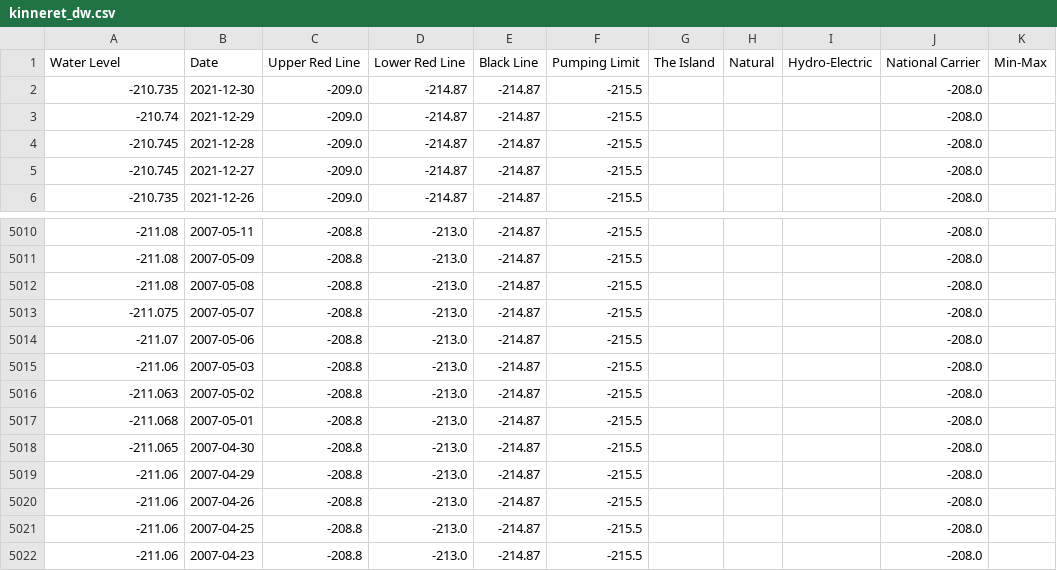
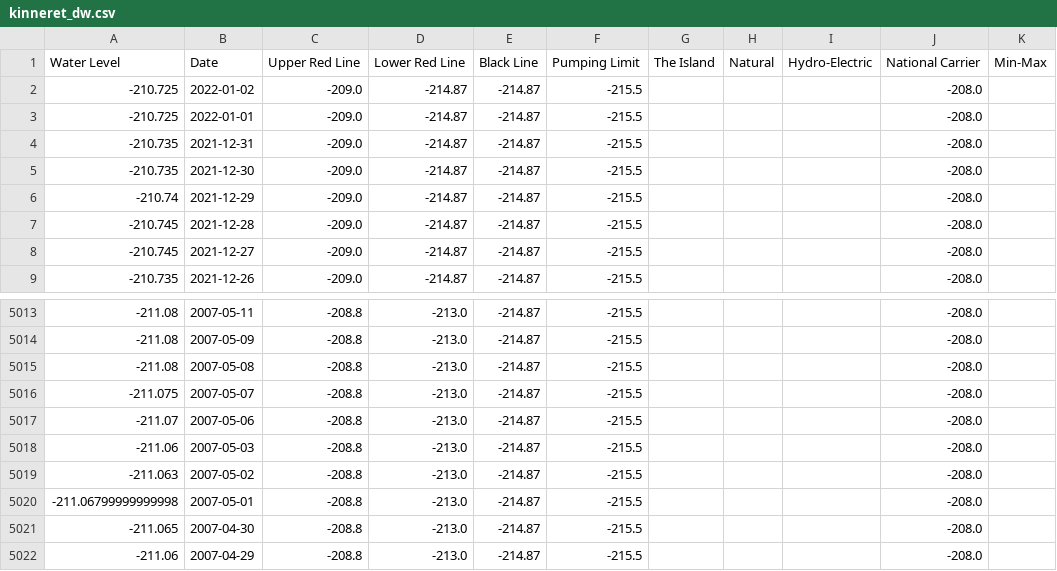
Before and after one commit to hareldunn/GIS_Repo, a CSV file: kinneret_dw.csv, drawn as a sheet; only a part is shown, gaps mark what is left out; the shorter side is filled out with more unchanged rows.

Commit message:
update 2022-01-02

```diff
--- a/kinneret_dw.csv
+++ b/kinneret_dw.csv
@@ -1,2 +1,5 @@
 Water Level,Date,Upper Red Line,Lower Red Line,Black Line,Pumping Limit,The Island,Natural,Hydro-Electric,National Carrier,Min-Max
+-210.725,2022-01-02,-209.0,-214.87,-214.87,-215.5,,,,-208.0,
+-210.725,2022-01-01,-209.0,-214.87,-214.87,-215.5,,,,-208.0,
+-210.735,2021-12-31,-209.0,-214.87,-214.87,-215.5,,,,-208.0,
 -210.735,2021-12-30,-209.0,-214.87,-214.87,-215.5,,,,-208.0,
@@ -5016,3 +5019,3 @@ Water Level,Date,Upper Red Line,Lower Red Line,Black Line,Pumping Limit,The Isla
 -211.063,2007-05-02,-208.8,-213.0,-214.87,-215.5,,,,-208.0,
--211.068,2007-05-01,-208.8,-213.0,-214.87,-215.5,,,,-208.0,
+-211.06799999999998,2007-05-01,-208.8,-213.0,-214.87,-215.5,,,,-208.0,
 -211.065,2007-04-30,-208.8,-213.0,-214.87,-215.5,,,,-208.0,
```
